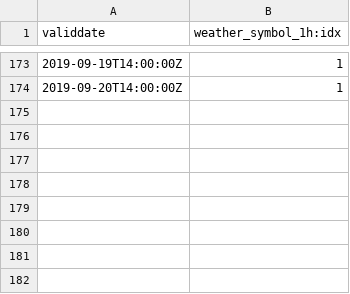
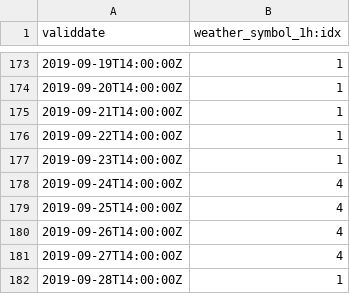
Before and after one commit to wetret/wall-e-2.0, a CSV file: data/weather_symbol.csv, drawn as a sheet; only a part is shown, gaps mark what is left out.

```diff
--- a/data/weather_symbol.csv
+++ b/data/weather_symbol.csv
@@ -174 +174,9 @@ validdate;weather_symbol_1h:idx
 2019-09-20T14:00:00Z;1
+2019-09-21T14:00:00Z;1
+2019-09-22T14:00:00Z;1
+2019-09-23T14:00:00Z;1
+2019-09-24T14:00:00Z;4
+2019-09-25T14:00:00Z;4
+2019-09-26T14:00:00Z;4
+2019-09-27T14:00:00Z;4
+2019-09-28T14:00:00Z;1
```
Also changed, not shown: data/temperatures-perception.csv, 6 other files.
